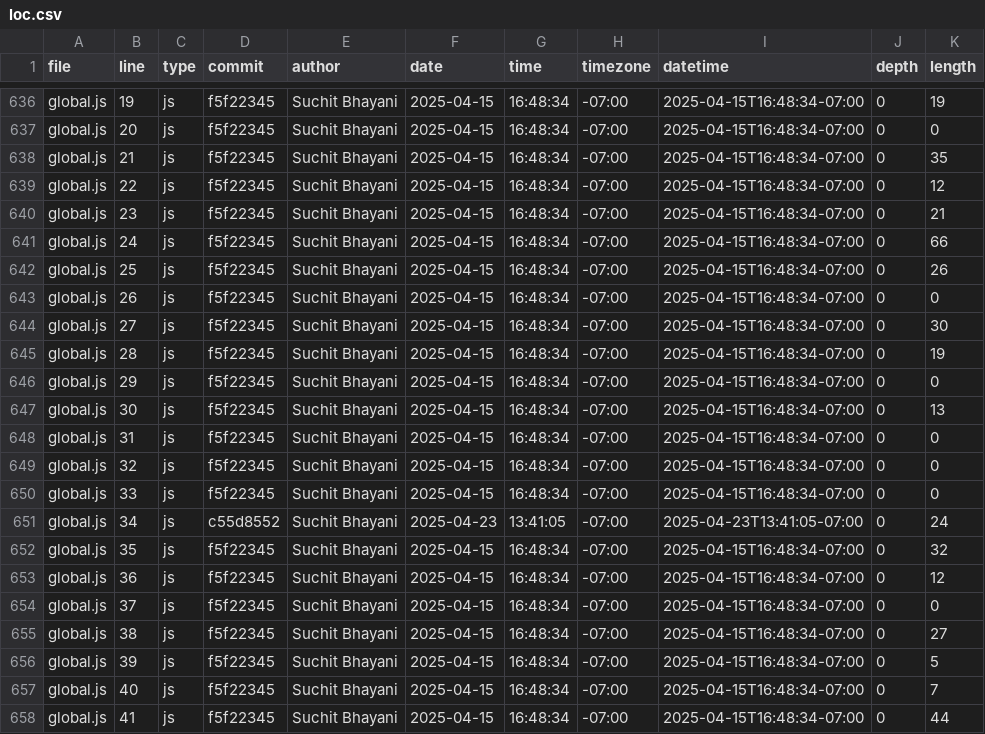
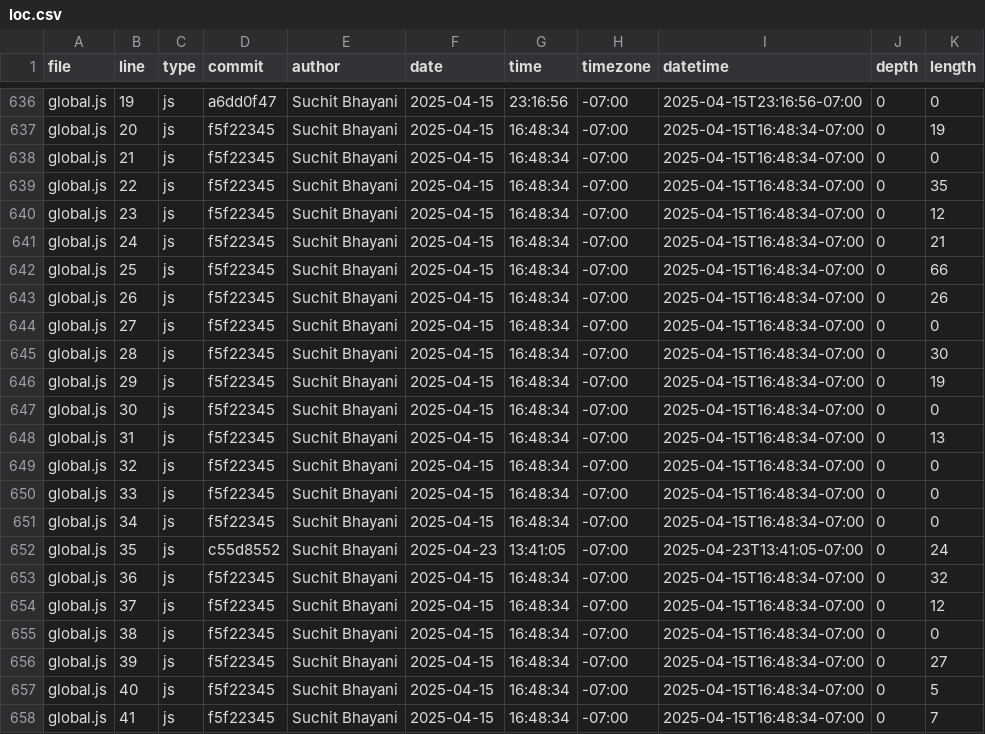
Before and after one commit to suchitbhayani/suchitbhayani.github.io, a CSV file: meta/loc.csv, drawn as a sheet; only a part is shown, gaps mark what is left out; the diff covers the shown part only; the diff names each change by its address in the sheet, - before the commit and + after, or states it on an @@ line.

```diff
--- a/meta/loc.csv
+++ b/meta/loc.csv
-D636 (commit): f5f22345
+D636 (commit): a6dd0f47
-G636 (time): 16:48:34
+G636 (time): 23:16:56
-I636 (datetime): 2025-04-15T16:48:34-07:00
+I636 (datetime): 2025-04-15T23:16:56-07:00
-K636 (length): 19
+K636 (length): 0
-K637 (length): 0
+K637 (length): 19
-K638 (length): 35
+K638 (length): 0
-K639 (length): 12
+K639 (length): 35
-K640 (length): 21
+K640 (length): 12
-K641 (length): 66
+K641 (length): 21
-K642 (length): 26
+K642 (length): 66
-K643 (length): 0
+K643 (length): 26
-K644 (length): 30
+K644 (length): 0
-K645 (length): 19
+K645 (length): 30
-K646 (length): 0
+K646 (length): 19
-K647 (length): 13
+K647 (length): 0
-K648 (length): 0
+K648 (length): 13
-D651 (commit): c55d8552
+D651 (commit): f5f22345
-F651 (date): 2025-04-23
+F651 (date): 2025-04-15
-G651 (time): 13:41:05
+G651 (time): 16:48:34
-I651 (datetime): 2025-04-23T13:41:05-07:00
+I651 (datetime): 2025-04-15T16:48:34-07:00
-K651 (length): 24
+K651 (length): 0
-D652 (commit): f5f22345
+D652 (commit): c55d8552
-F652 (date): 2025-04-15
+F652 (date): 2025-04-23
-G652 (time): 16:48:34
+G652 (time): 13:41:05
-I652 (datetime): 2025-04-15T16:48:34-07:00
+I652 (datetime): 2025-04-23T13:41:05-07:00
-K652 (length): 32
+K652 (length): 24
-K653 (length): 12
+K653 (length): 32
-K654 (length): 0
+K654 (length): 12
-K655 (length): 27
+K655 (length): 0
-K656 (length): 5
+K656 (length): 27
-K657 (length): 7
+K657 (length): 5
-K658 (length): 44
+K658 (length): 7
```
Also changed, not shown: 1 added row and 108 edited cells elsewhere in this file.
